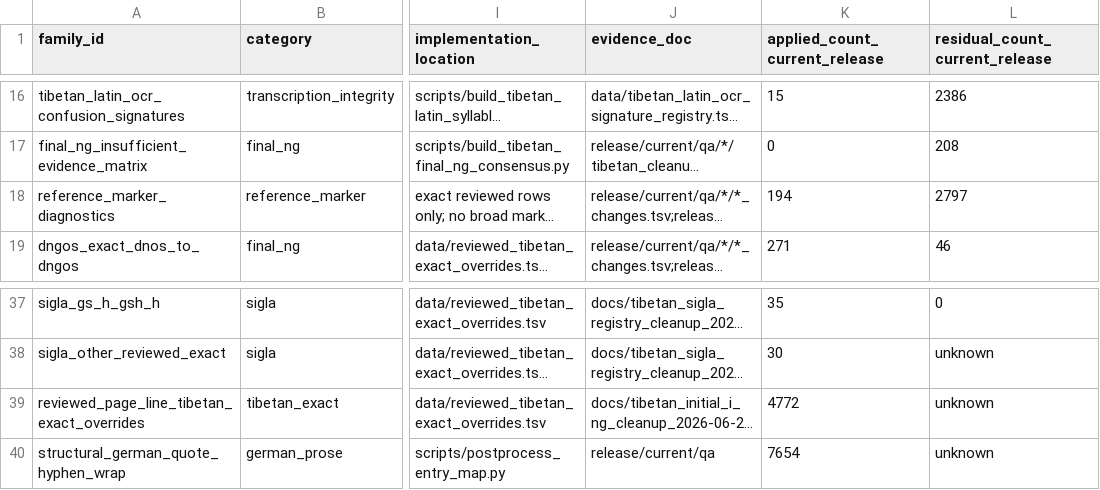
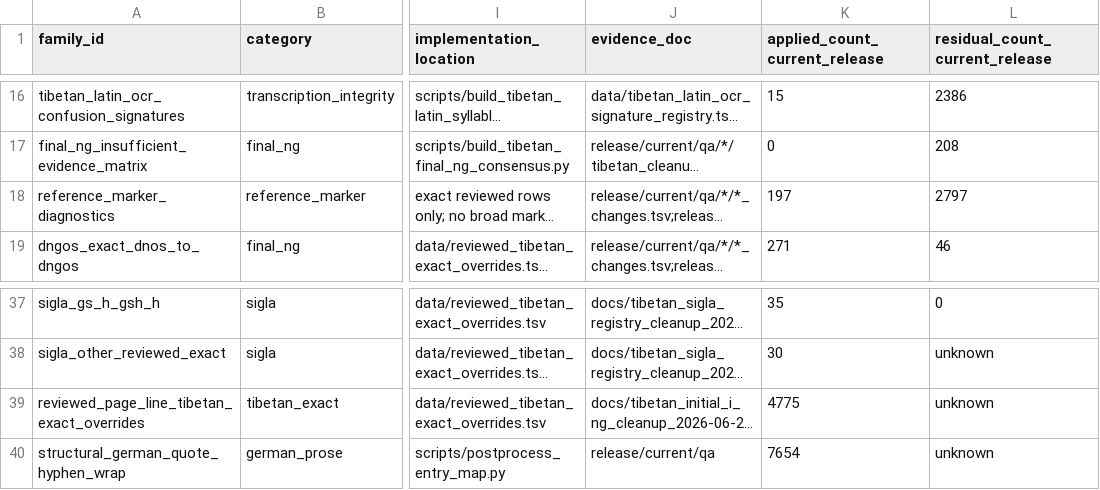
Before and after one commit to nh36/WtSOCR, a TSV file: data/correction_families.tsv, drawn as a sheet; only a part is shown, gaps mark what is left out; long unchanged cells end in …; the diff names each change by its address in the sheet, - before the commit and + after, or states it on an @@ line.

```diff
--- a/data/correction_families.tsv
+++ b/data/correction_families.tsv
-K18 (applied_count_current_release): 194
+K18 (applied_count_current_release): 197
-K39 (applied_count_current_release): 4772
+K39 (applied_count_current_release): 4775
```
Also changed, not shown: release/current/qa/wts_1_34/tibetan_cleanup_diagnostics/reference_marker_candidates.tsv, release/current/qa/wts_1_34/tibetan_cleanup_diagnostics/reference_marker_token_families.tsv, 14 other files.
